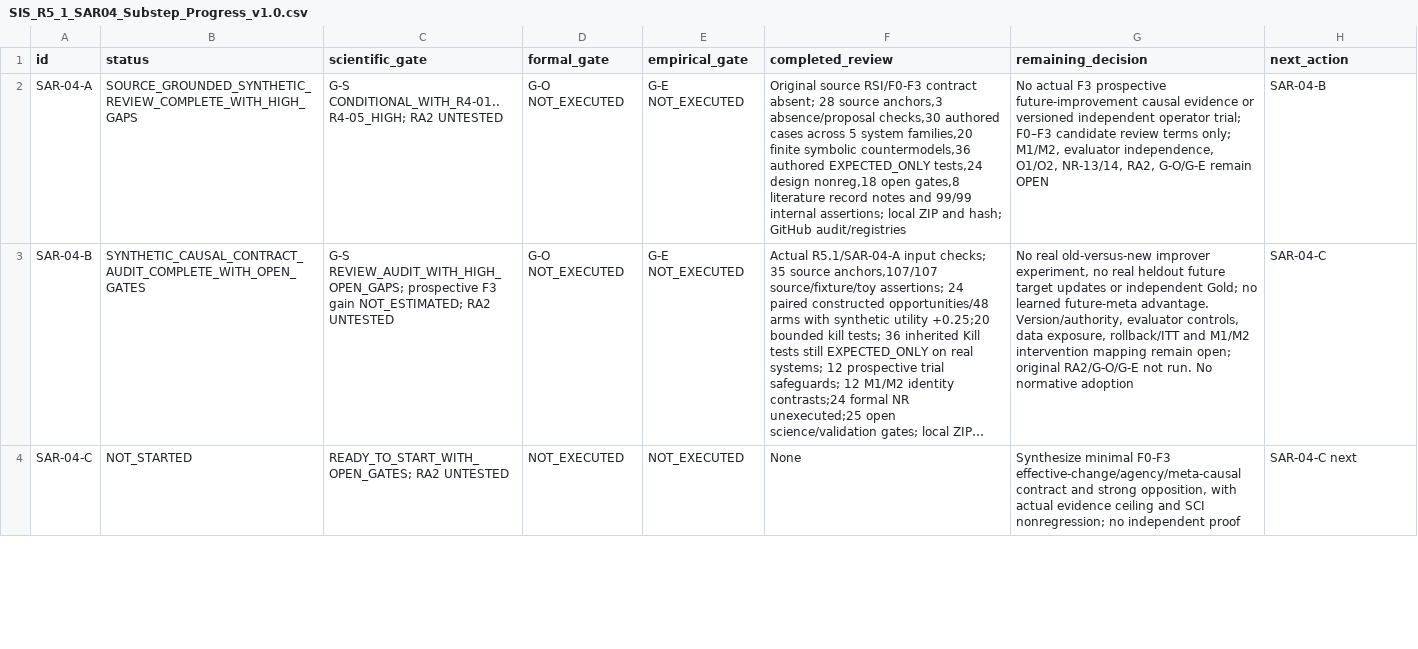
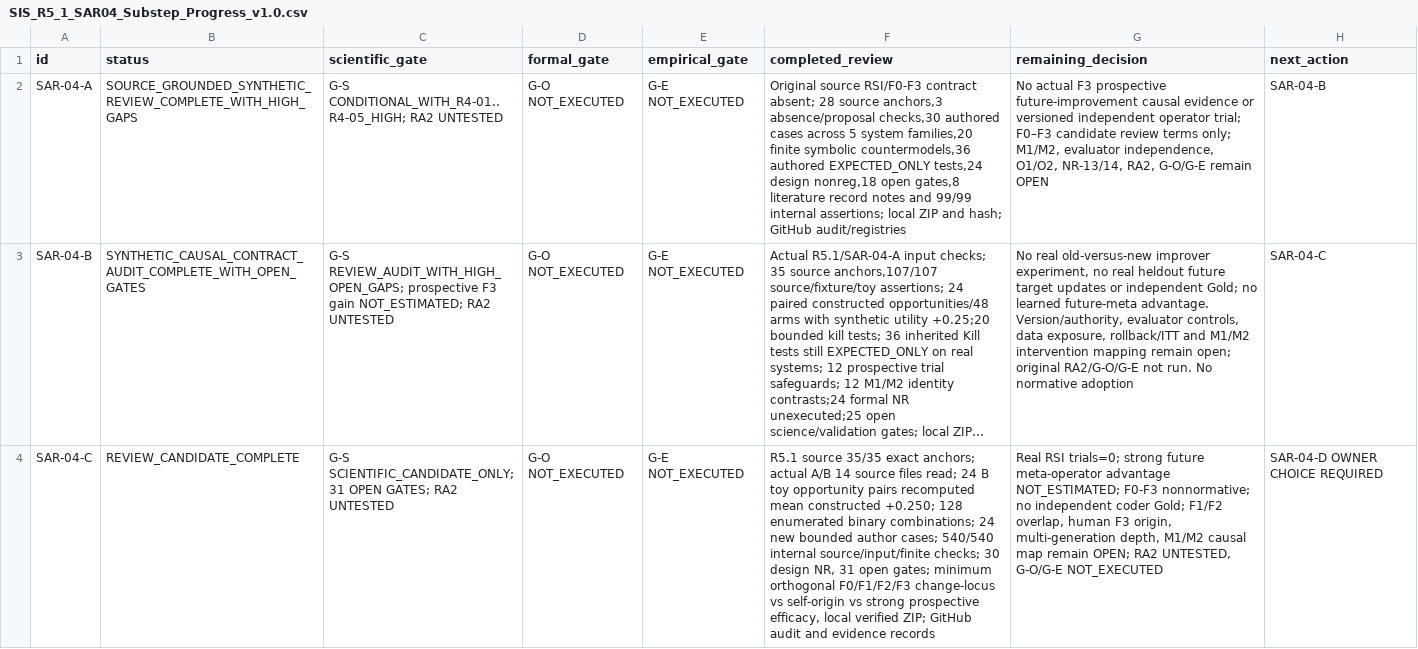
Before and after one commit to gitzhangcd/SIS-Main, a CSV file: governance/reviews/SIS_R5_1_SAR04_Substep_Progress_v1.0.csv, drawn as a sheet; only a part is shown; long unchanged cells end in …; the diff covers the shown part only; the diff names each change by its address in the sheet, - before the commit and + after, or states it on an @@ line.

Commit message:
docs(review): SAR-04-C synthesis complete with 31 open gates, D decision pending

```diff
--- a/governance/reviews/SIS_R5_1_SAR04_Substep_Progress_v1.0.csv
+++ b/governance/reviews/SIS_R5_1_SAR04_Substep_Progress_v1.0.csv
-B4 (status): NOT_STARTED
+B4 (status): REVIEW_CANDIDATE_COMPLETE
-C4 (scientific_gate): READY_TO_START_WITH_OPEN_GATES; RA2 UNTESTED
+C4 (scientific_gate): G-S SCIENTIFIC_CANDIDATE_ONLY; 31 OPEN GATES; RA2 UNTESTED
-D4 (formal_gate): NOT_EXECUTED
+D4 (formal_gate): G-O NOT_EXECUTED
-E4 (empirical_gate): NOT_EXECUTED
+E4 (empirical_gate): G-E NOT_EXECUTED
-F4 (completed_review): None
+F4 (completed_review): R5.1 source 35/35 exact anchors; actual A/B 14 source files read; 24 B toy opportunity pairs recomputed mean constructed +0.250; 128 enumerated binary combinations; 24 new bounded author cases; 540/540 internal source/input/finite checks; 30 design NR, 31 open gates; minimum orthogonal F0/F1/F2/F3 change-locus vs self-origin vs strong prospective efficacy, local verified ZIP; GitHub audit and evidence records
-G4 (remaining_decision): Synthesize minimal F0-F3 effective-change/agency/meta-causal contract and strong opposition, with actual evidence ceiling and SCI nonregression; no independent proof
+G4 (remaining_decision): Real RSI trials=0; strong future meta-operator advantage NOT_ESTIMATED; F0-F3 nonnormative; no independent coder Gold; F1/F2 overlap, human F3 origin, multi-generation depth, M1/M2 causal map remain OPEN; RA2 UNTESTED, G-O/G-E NOT_EXECUTED
-H4 (next_action): SAR-04-C next
+H4 (next_action): SAR-04-D OWNER CHOICE REQUIRED
```
Also changed, not shown: 5 edited cells elsewhere in this file.
